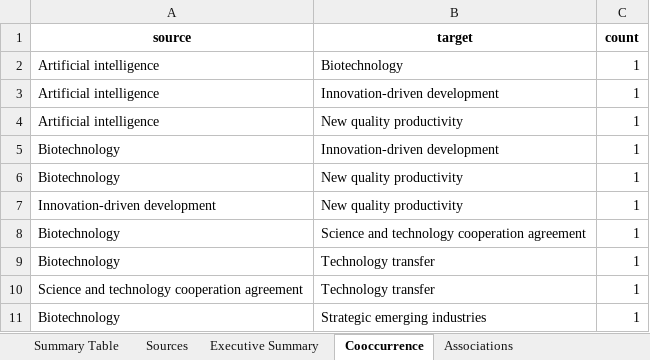
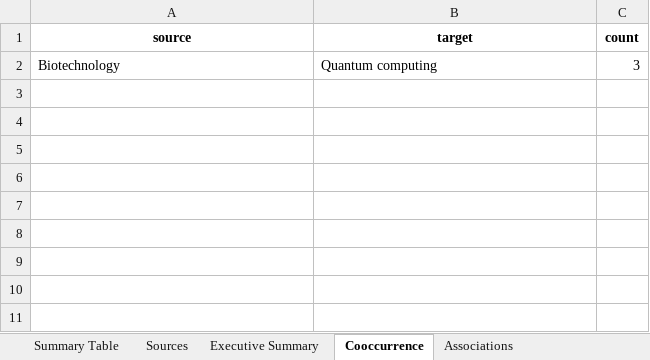
Before and after one commit to kostec-stat/streamlit, an Excel workbook: assets/data/20250404_trend_summary_en.xlsx, sheet Cooccurrence, drawn as a sheet; values as stored, in another font and other column widths than the file's, no borders; removed rows and columns are numbered as before the commit, all else as after; the diff names each change by its address in the sheet, - before the commit and + after, or states it on an @@ line.

```diff
--- a/assets/data/20250404_trend_summary_en.xlsx (sheet Cooccurrence)
+++ b/assets/data/20250404_trend_summary_en.xlsx (sheet Cooccurrence)
-row 2: Artificial intelligence | Biotechnology | 1
-row 3: Artificial intelligence | Innovation-driven development | 1
-row 4: Artificial intelligence | New quality productivity | 1
-row 5: Biotechnology | Innovation-driven development | 1
-B2 (target): New quality productivity
+B2 (target): Quantum computing
-C2 (count): 1
+C2 (count): 3
-row 7: Innovation-driven development | New quality productivity | 1
-row 8: Biotechnology | Science and technology cooperation agreement | 1
-row 9: Biotechnology | Technology transfer | 1
-row 10: Science and technology cooperation agreement | Technology transfer | 1
-row 11: Biotechnology | Strategic emerging industries | 1
```
Also changed, not shown: sheet Summary Table, sheet Sources, sheet Associations, sheet Executive Summary.
